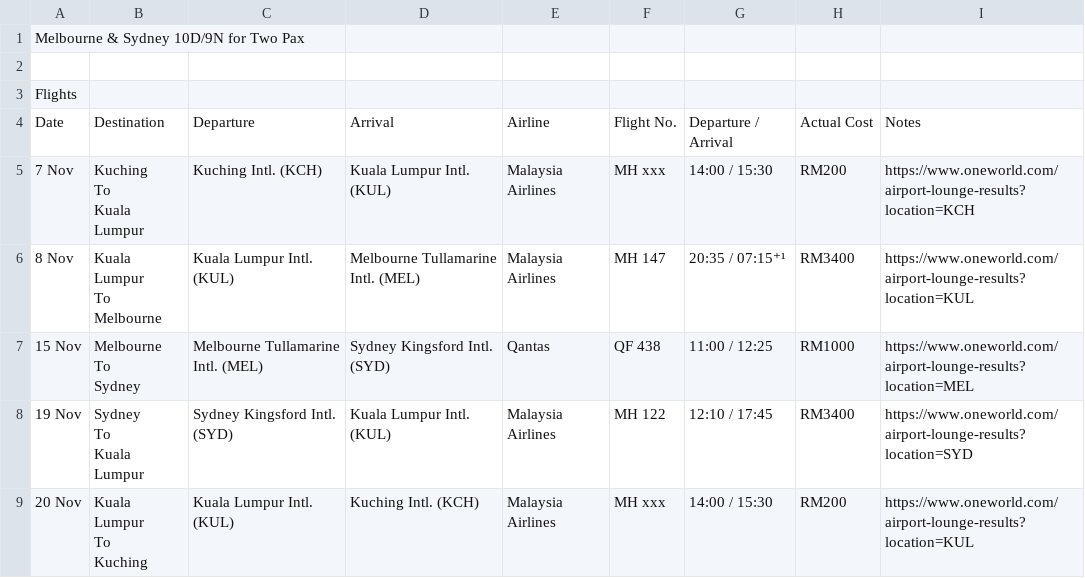
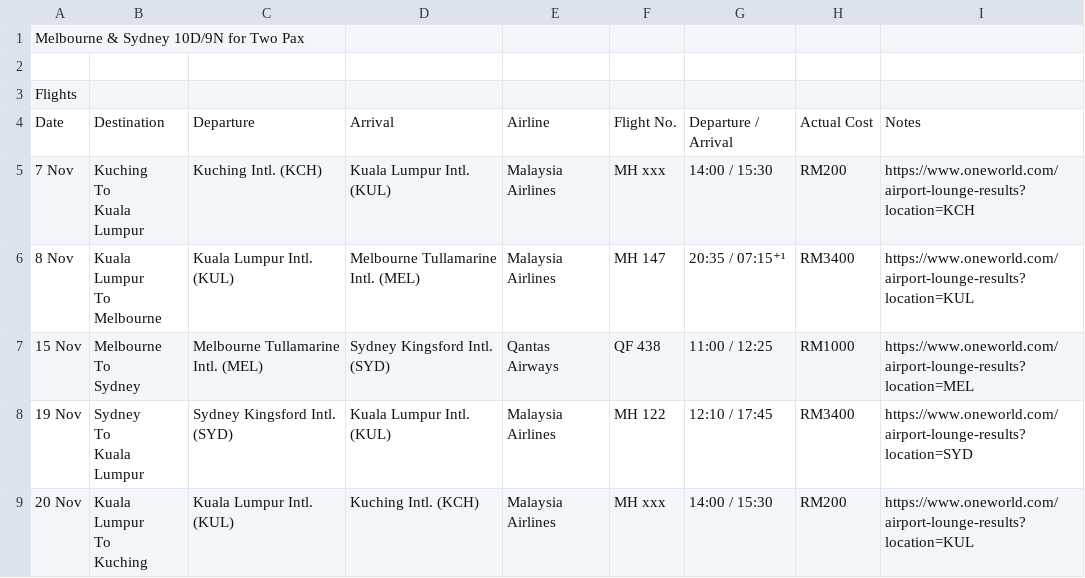
Before and after one commit to aaronagai/au-trip-planner, a CSV file: Melbourne_Sydney_Nov.csv, drawn as a sheet; only a part is shown.

```diff
--- a/Melbourne_Sydney_Nov.csv
+++ b/Melbourne_Sydney_Nov.csv
@@ -10,5 +10,5 @@ To
 Melbourne",Kuala Lumpur Intl. (KUL),Melbourne Tullamarine Intl. (MEL),Malaysia Airlines,MH 147,20:35 / 07:15⁺¹,RM3400,https://www.oneworld.com/airport-lounge-results?location=KUL,
-15 Nov,"Melbourne
-To
-Sydney",Melbourne Tullamarine Intl. (MEL),Sydney Kingsford Intl. (SYD),Qantas,QF 438,11:00 / 12:25,RM1000,https://www.oneworld.com/airport-lounge-results?location=MEL,
+15 Nov,"Melbourne
+To
+Sydney",Melbourne Tullamarine Intl. (MEL),Sydney Kingsford Intl. (SYD),Qantas Airways,QF 438,11:00 / 12:25,RM1000,https://www.oneworld.com/airport-lounge-results?location=MEL,
 19 Nov,"Sydney
```
